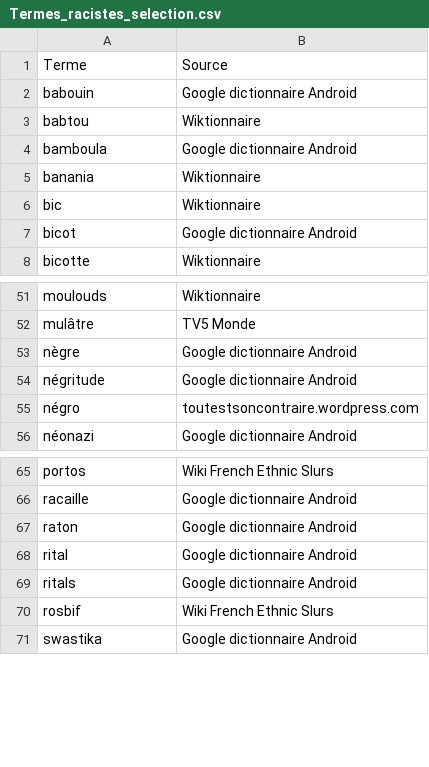
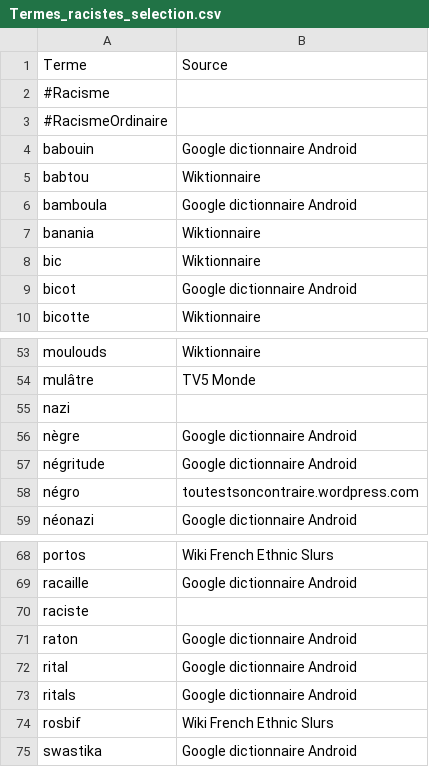
Before and after one commit to Mik3M4n/help_dicrah, a CSV file: Datasets/Termes_racistes_selection.csv, drawn as a sheet; only a part is shown, gaps mark what is left out.

Commit message:
Edit list with new terms

```diff
--- a/Datasets/Termes_racistes_selection.csv
+++ b/Datasets/Termes_racistes_selection.csv
@@ -1,2 +1,4 @@
 Terme,Source
+#Racisme,
+#RacismeOrdinaire,
 babouin,Google dictionnaire Android
@@ -52,2 +54,3 @@ moulouds,Wiktionnaire
 mulâtre,TV5 Monde
+nazi,
 nègre,Google dictionnaire Android
@@ -66,2 +69,3 @@ portos,Wiki French Ethnic Slurs
 racaille,Google dictionnaire Android
+raciste,
 raton,Google dictionnaire Android
```
